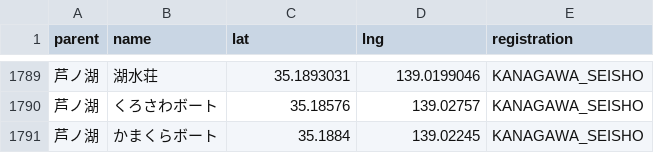
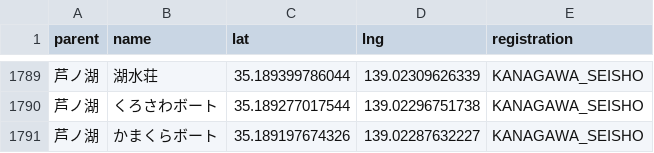
Before and after one commit to 4476barebare/MAP-, a CSV file: KANTO/KANAGAWA_fish.csv, drawn as a sheet; only a part is shown, gaps mark what is left out; the diff covers the shown part only.

```diff
--- a/KANTO/KANAGAWA_fish.csv
+++ b/KANTO/KANAGAWA_fish.csv
@@ -1789,3 +1789,3 @@ parent,name,lat,lng,registration
-芦ノ湖,湖水荘,35.1893031,139.0199046,KANAGAWA_SEISHO
-芦ノ湖,くろさわボート,35.18576,139.02757,KANAGAWA_SEISHO
-芦ノ湖,かまくらボート,35.1884,139.02245,KANAGAWA_SEISHO
+芦ノ湖,湖水荘,35.189399786044,139.02309626339,KANAGAWA_SEISHO
+芦ノ湖,くろさわボート,35.189277017544,139.02296751738,KANAGAWA_SEISHO
+芦ノ湖,かまくらボート,35.189197674326,139.02287632227,KANAGAWA_SEISHO
```
Also changed, not shown: 3 added rows, 3 removed rows and 26 edited cells elsewhere in this file.
